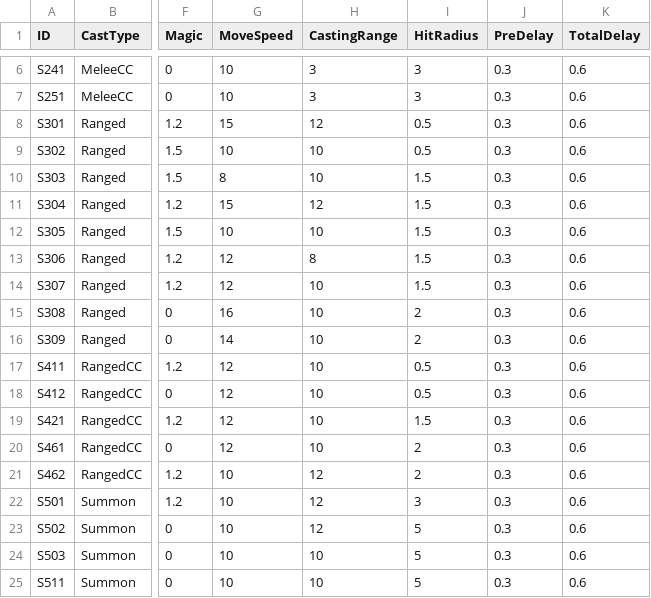
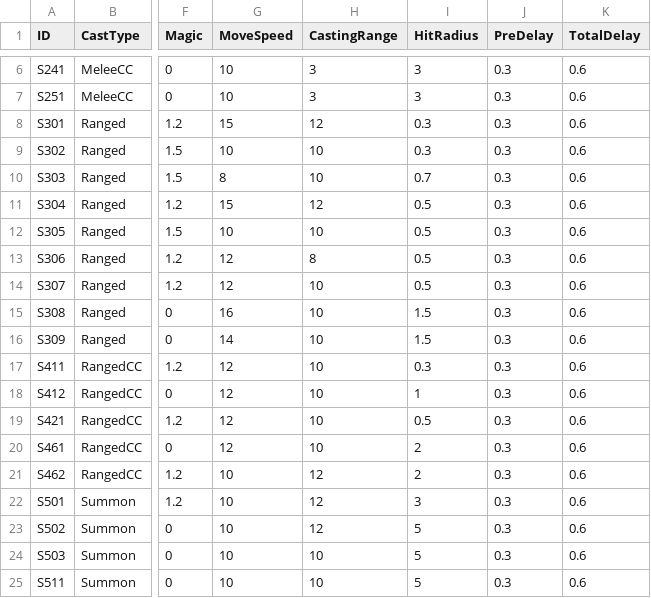
Before and after one commit to ModakbulGame/BGT_ProjectSamdo, a CSV file: Assets/Data/CSVs/SkillSheet.csv, drawn as a sheet; only a part is shown, gaps mark what is left out; the diff names each change by its address in the sheet, - before the commit and + after, or states it on an @@ line.

Commit message:
원거리 권능 아이들의 크기 조정

```diff
--- a/Assets/Data/CSVs/SkillSheet.csv
+++ b/Assets/Data/CSVs/SkillSheet.csv
-I8:I9 (HitRadius): 0.5
+I8:I9 (HitRadius): 0.3
-I10 (HitRadius): 1.5
+I10 (HitRadius): 0.7
-I11:I14 (HitRadius): 1.5
+I11:I14 (HitRadius): 0.5
-I15:I16 (HitRadius): 2
+I15:I16 (HitRadius): 1.5
-I17 (HitRadius): 0.5
+I17 (HitRadius): 0.3
-I18 (HitRadius): 0.5
+I18 (HitRadius): 1
-I19 (HitRadius): 1.5
+I19 (HitRadius): 0.5
```
